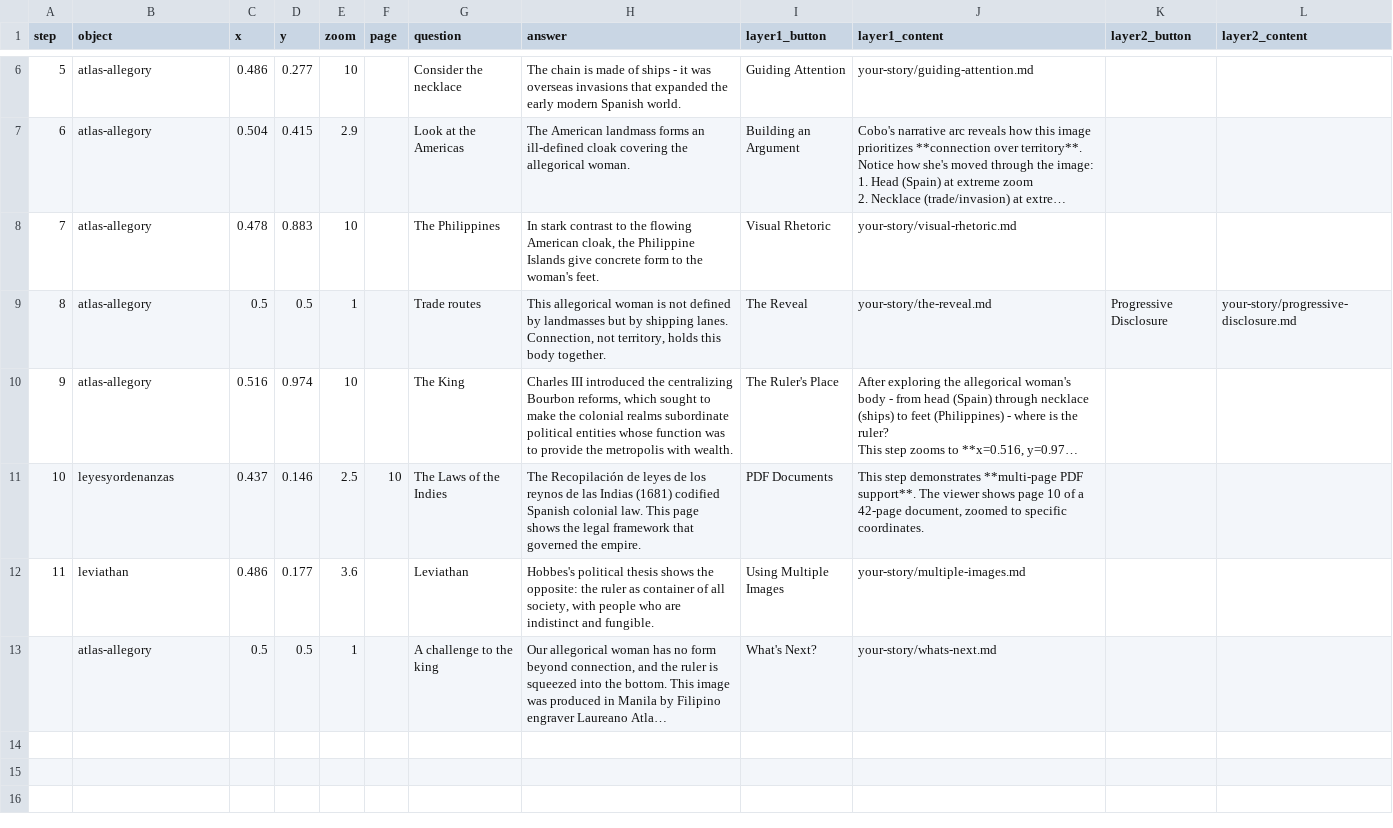
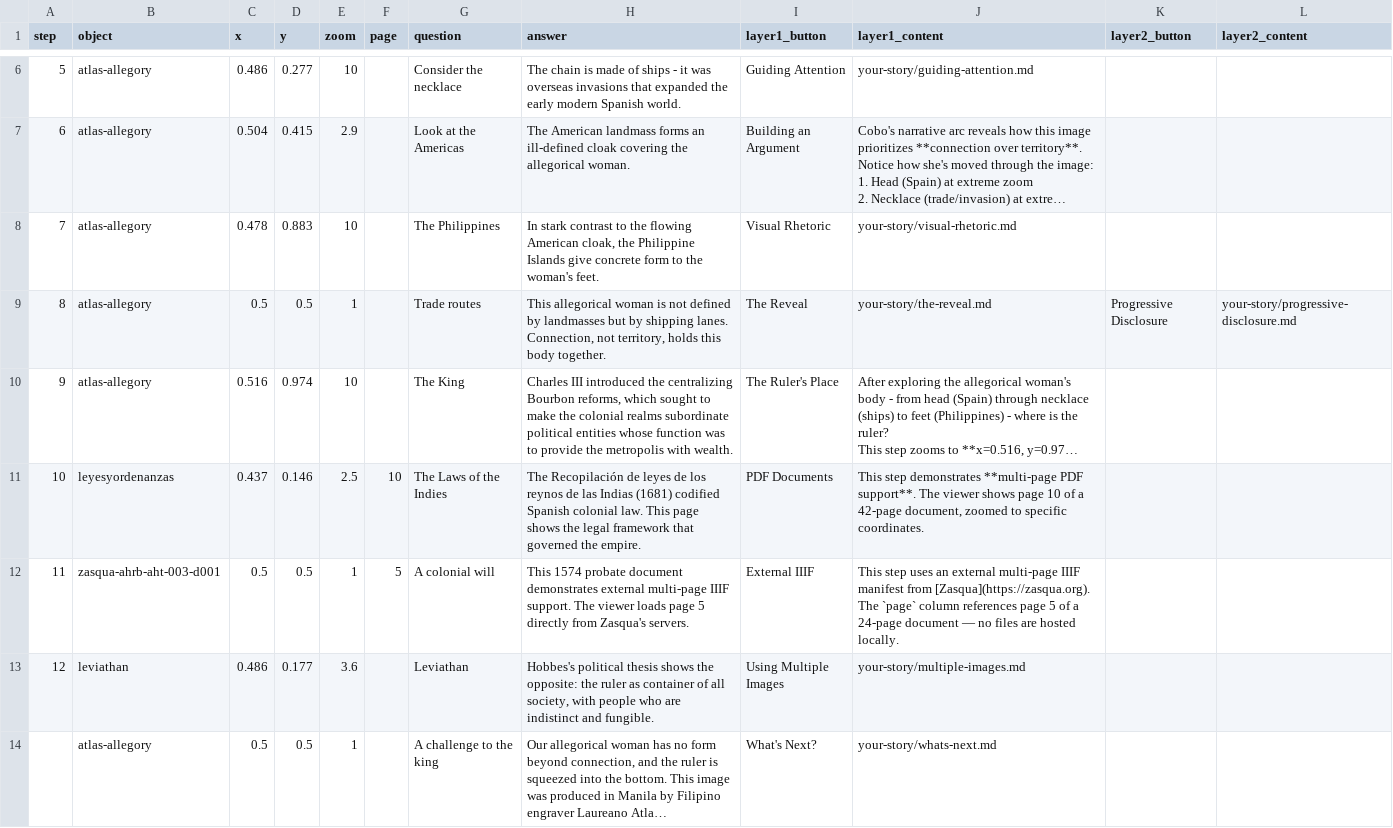
Before and after one commit to UCSB-AMPLab/telar, a CSV file: telar-content/spreadsheets/your-story.csv, drawn as a sheet; only a part is shown, gaps mark what is left out; long unchanged cells end in …; addresses are those after the commit; the diff names each change by its address in the sheet, - before the commit and + after, or states it on an @@ line.

```diff
--- a/telar-content/spreadsheets/your-story.csv
+++ b/telar-content/spreadsheets/your-story.csv
+row 12: 11 | zasqua-ahrb-aht-003-d001 | 0.5 | 0.5 | 1 | 5 | A colonial will | This 1574 probate document demonstrates external multi-page IIIF support. The viewer loads page 5 directly from Zasqua's servers. | External IIIF | This step uses an external multi-page IIIF manifest from [Zasqua](https://zasqua.org). The `page` column references page 5 of a 24-page document — no files are hosted locally.
@@ column A (step) renumbered in row 13 @@
```
Also changed, not shown: telar-content/spreadsheets/objects.csv.
